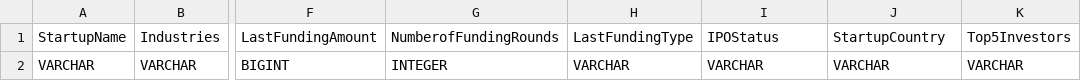
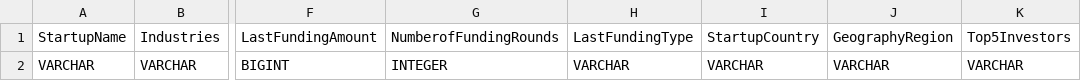
Before and after one commit to aharasic/queryvc, a CSV file: csv/data.csv, drawn as a sheet; only a part is shown, gaps mark what is left out; the diff names each change by its address in the sheet, - before the commit and + after, or states it on an @@ line.

```diff
--- a/csv/data.csv
+++ b/csv/data.csv
-I1: IPOStatus
+I1: StartupCountry
-J1: StartupCountry
+J1: GeographyRegion
```
Also changed, not shown: 5 other files.
